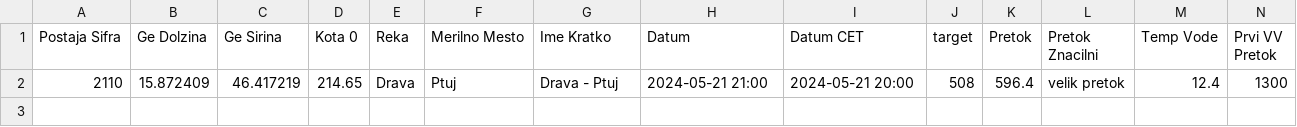
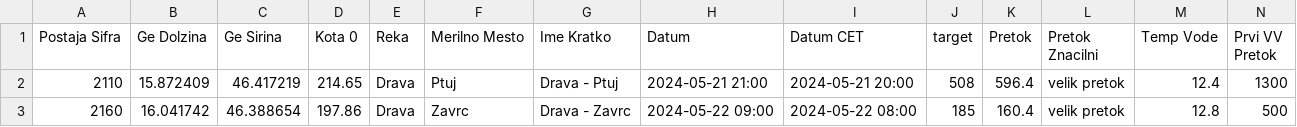
Before and after one commit to ZanPovseGit/RekeVodotok, a CSV file: data/processed/evaluation_data.csv, drawn as a sheet; only a part is shown; rows hold the shown columns only; the diff names each change by its address in the sheet, - before the commit and + after, or states it on an @@ line.

```diff
--- a/data/processed/evaluation_data.csv
+++ b/data/processed/evaluation_data.csv
+row 3: 2160 | 16.041742 | 46.388654 | 197.86 | Drava | Zavrc | Drava - Zavrc | 2024-05-22 09:00 | 2024-05-22 08:00 | 185 | 160.4 | velik pretok | 12.8 | 500
```
Also changed, not shown: 3 other files.
